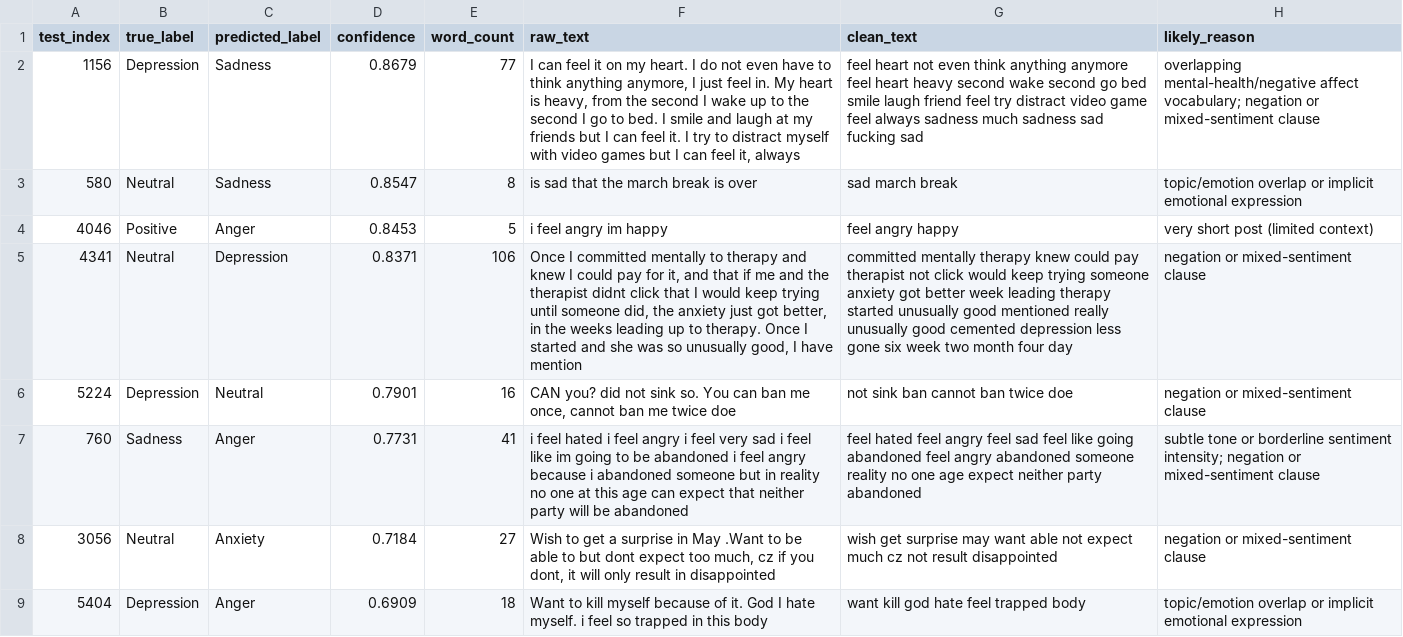
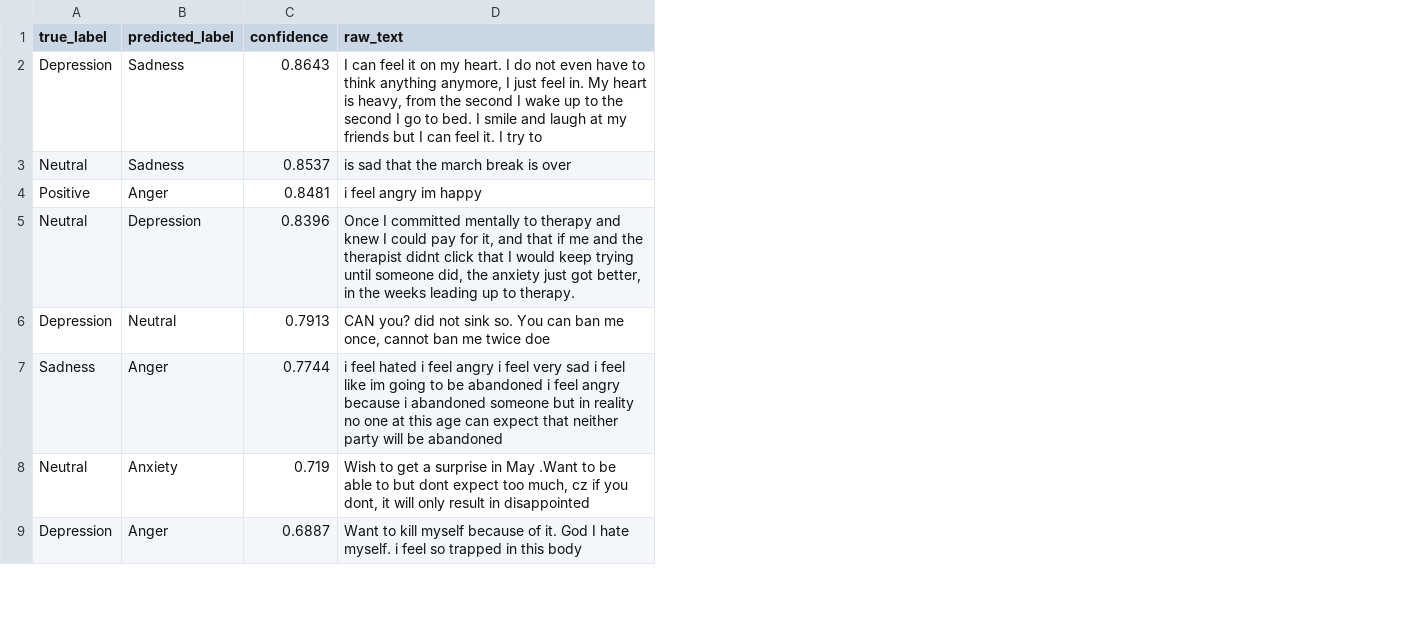
Before and after one commit to mansi27102005/clnlp_exp9, a CSV file: results/error_analysis.csv, drawn as a sheet; only a part is shown; removed rows and columns are numbered as before the commit, all else as after; the diff covers the shown part only; the diff names each change by its address in the sheet, - before the commit and + after, or states it on an @@ line.

```diff
--- a/results/error_analysis.csv
+++ b/results/error_analysis.csv
-column A (test_index), rows 2-9: 1156 | 580 | 4046 | 4341 | 5224 | 760 | 3056 | 5404
-column E (word_count), rows 2-9: 77 | 8 | 5 | 106 | 16 | 41 | 27 | 18
-column G (clean_text), rows 2-9: feel heart not even think anything anymore feel heart heavy second wake second go bed smile laugh friend feel try distract video game feel always sadness much sadness sad fucking sad | sad march break | feel angry happy | committed mentally therapy knew could pay therapist not click would keep trying someone anxiety got better week leading therapy started unusually good mentioned really unusually good cemented depression less gone six week two month four day | not sink ban cannot ban twice doe | feel hated feel angry feel sad feel like going abandoned feel angry abandoned someone reality no one age expect neither party abandoned | wish get surprise may want able not expect much cz not result disappointed | want kill god hate feel trapped body
-column H (likely_reason), rows 2-9: overlapping mental-health/negative affect vocabulary; negation or mixed-sentiment clause | topic/emotion overlap or implicit emotional expression | very short post (limited context) | negation or mixed-sentiment clause | negation or mixed-sentiment clause | subtle tone or borderline sentiment intensity; negation or mixed-sentiment clause | negation or mixed-sentiment clause | topic/emotion overlap or implicit emotional expression
-C2 (confidence): 0.8679
+C2 (confidence): 0.8643
-D2 (raw_text): …try to distract myself with video games but I can feel it, always
+D2 (raw_text): …try to
-C3 (confidence): 0.8547
+C3 (confidence): 0.8537
-C4 (confidence): 0.8453
+C4 (confidence): 0.8481
-C5 (confidence): 0.8371
+C5 (confidence): 0.8396
-D5 (raw_text): …to therapy. Once I started and she was so unusually good, I have mention
+D5 (raw_text): …to therapy.
-C6 (confidence): 0.7901
+C6 (confidence): 0.7913
-C7 (confidence): 0.7731
+C7 (confidence): 0.7744
-C8 (confidence): 0.7184
+C8 (confidence): 0.719
-C9 (confidence): 0.6909
+C9 (confidence): 0.6887
```
Also changed, not shown: 3 removed rows and 5 edited cells elsewhere in this file, results/model_comparison.csv, 34 other files.
